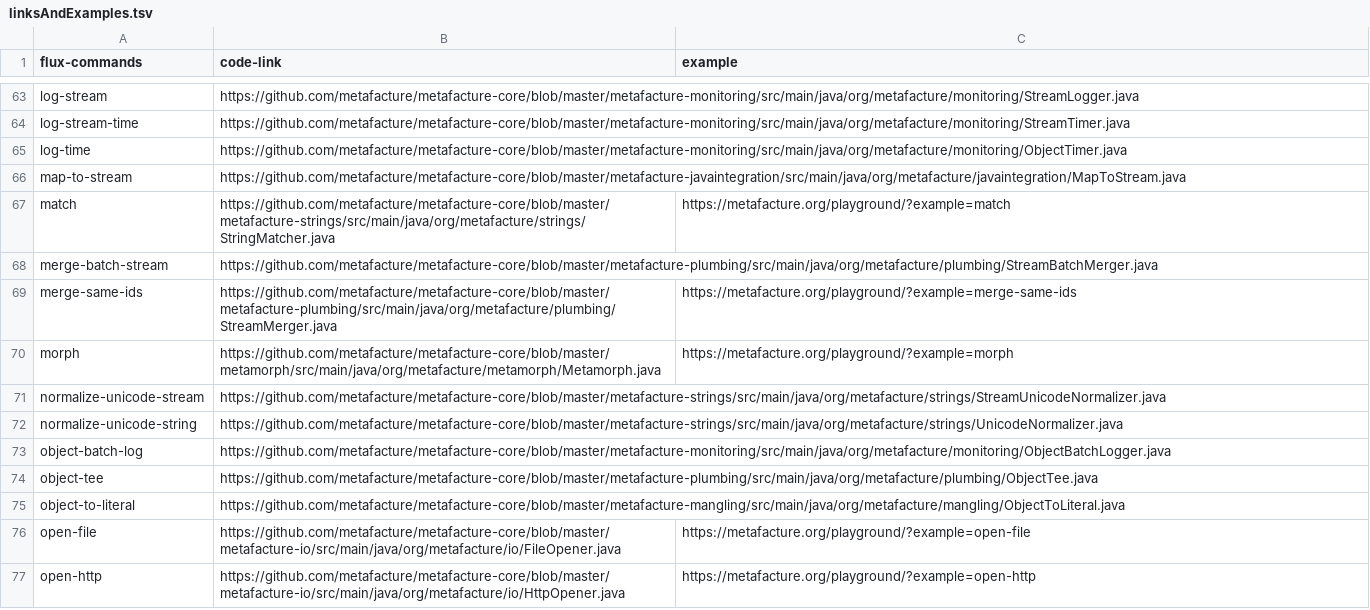
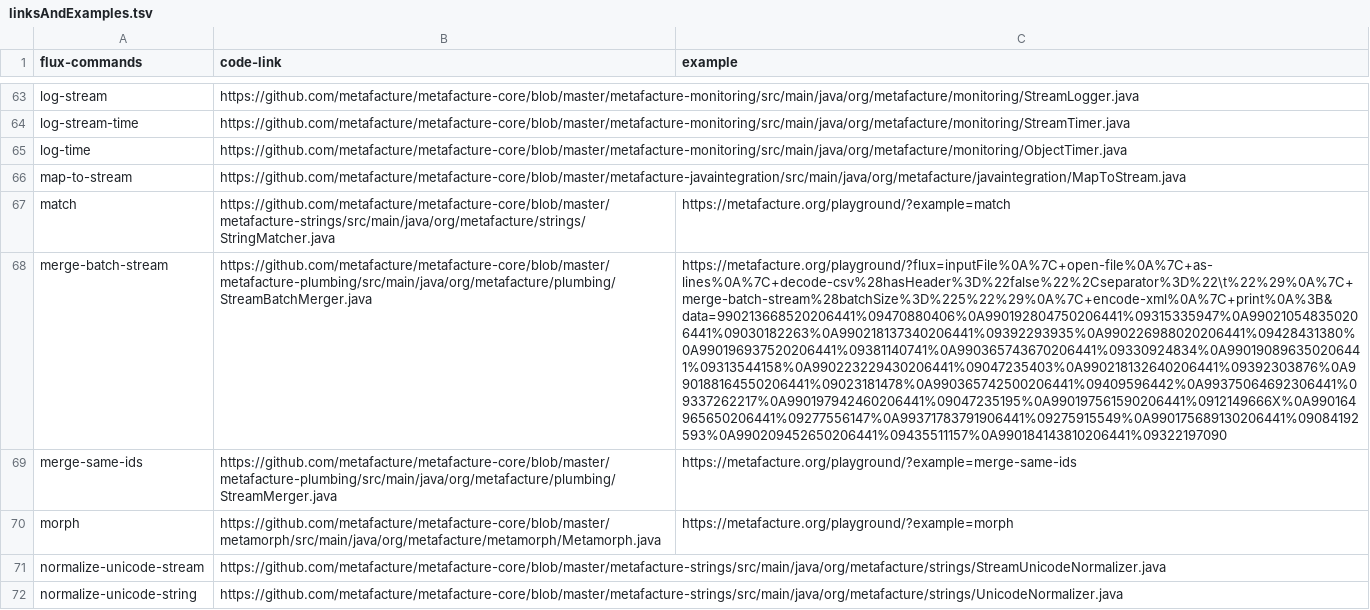
Before and after one commit to metafacture/metafacture-documentation, a TSV file: linksAndExamples.tsv, drawn as a sheet; only a part is shown, gaps mark what is left out; the shorter side is filled out with more unchanged rows; the diff names each change by its address in the sheet, - before the commit and + after, or states it on an @@ line.

Commit message:
Add playground example to merge-batch-stream entry
Related to https://github.com/metafacture/metafacture-core/issues/731

```diff
--- a/linksAndExamples.tsv
+++ b/linksAndExamples.tsv
-C68 (example): (empty)
+C68 (example): https://metafacture.org/playground/?flux=inputFile%0A%7C+open-file%0A%7C+as-lines%0A%7C+decode-csv%28hasHeader%3D%22false%22%2Cseparator%3D%22\t%22%29%0A%7C+merge-batch-stream%28batchSize%3D%225%22%29%0A%7C+encode-xml%0A%7C+print%0A%3B&data=990213668520206441%09470880406%0A990192804750206441%09315335947%0A990210548350206441%09030182263%0A990218137340206441%09392293935%0A990226988020206441%09428431380%0A990196937520206441%09381140741%0A990365743670206441%09330924834%0A990190896350206441%09313544158%0A990223229430206441%09047235403%0A990218132640206441%09392303876%0A990188164550206441%09023181478%0A990365742500206441%09409596442%0A99375064692306441%09337262217%0A990197942460206441%09047235195%0A990197561590206441%0912149666X%0A990164965650206441%09277556147%0A99371783791906441%09275915549%0A990175689130206441%09084192593%0A990209452650206441%09435511157%0A990184143810206441%09322197090
```
